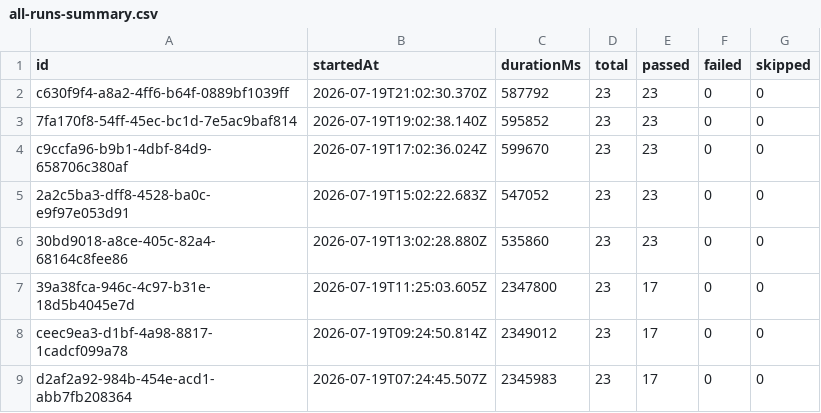
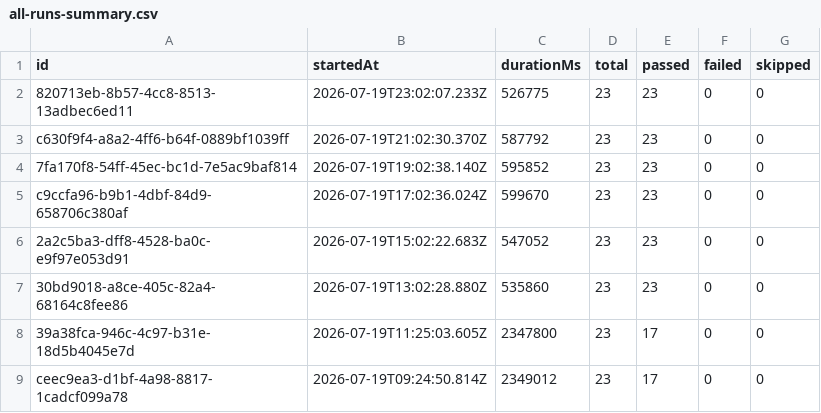
Before and after one commit to Shunyalabsai/widgets-automation, a CSV file: docs/exports/all-runs-summary.csv, drawn as a sheet; only a part is shown; the shorter side is filled out with more unchanged rows.

```diff
--- a/docs/exports/all-runs-summary.csv
+++ b/docs/exports/all-runs-summary.csv
@@ -1,2 +1,3 @@
 id,startedAt,durationMs,total,passed,failed,skipped
+820713eb-8b57-4cc8-8513-13adbec6ed11,2026-07-19T23:02:07.233Z,526775,23,23,0,0
 c630f9f4-a8a2-4ff6-b64f-0889bf1039ff,2026-07-19T21:02:30.370Z,587792,23,23,0,0
```
Also changed, not shown: docs/exports/current-run.csv, 2 other files.
